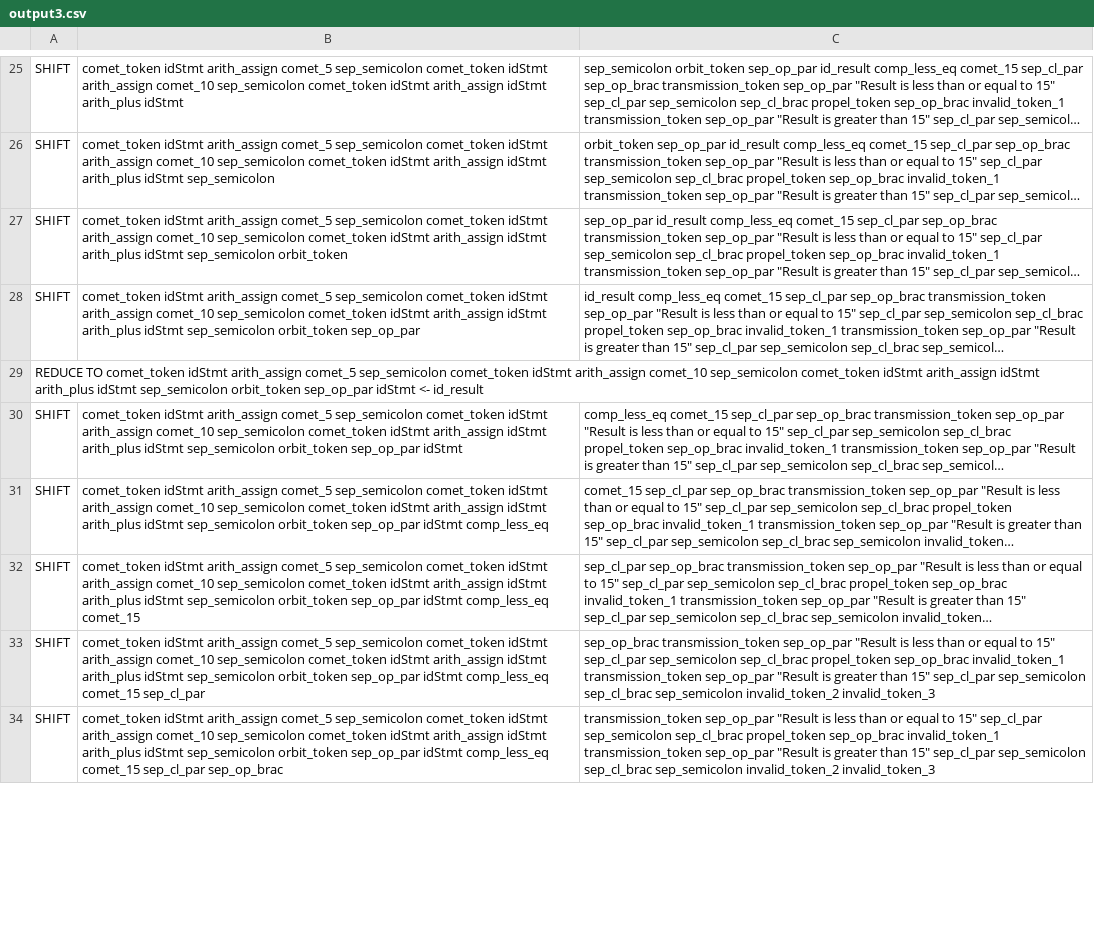
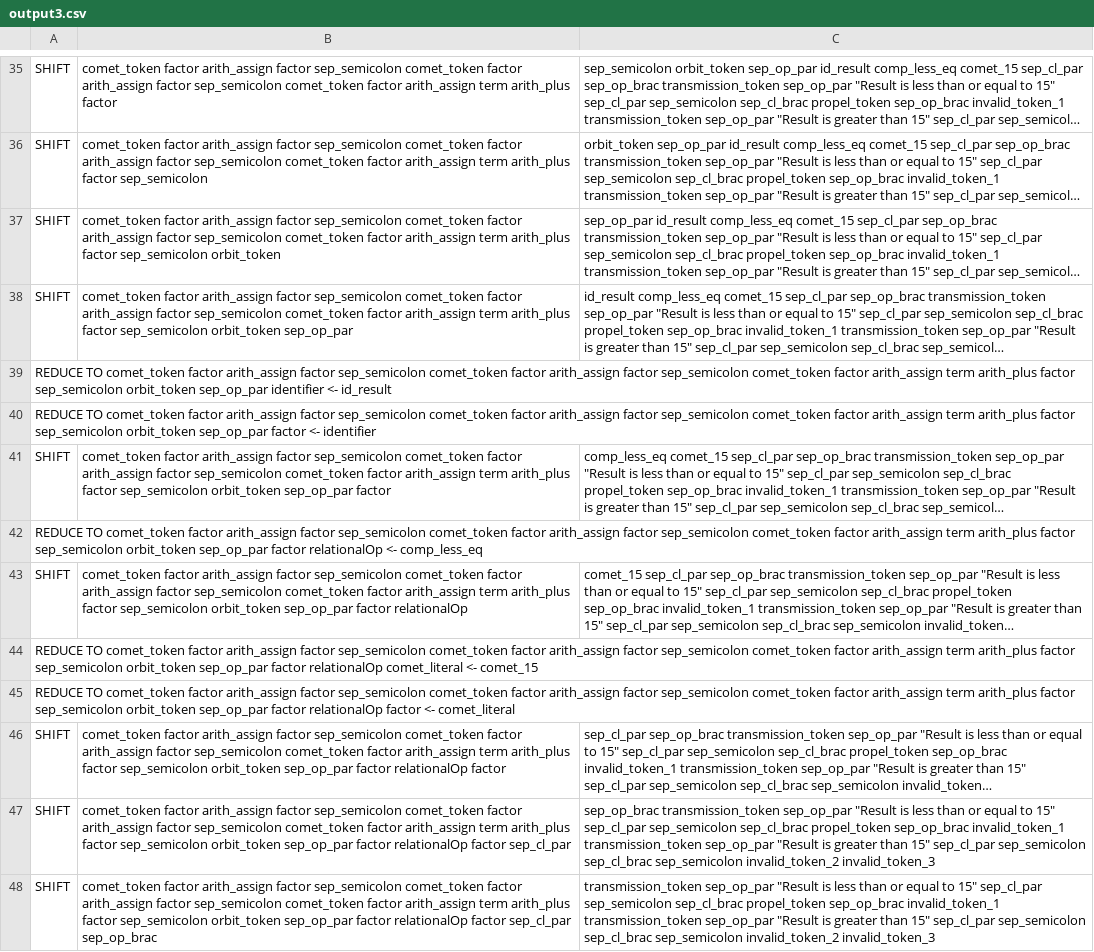
Before and after one commit to mojay2/CosmoCode, a CSV file: output/parser/output3.csv, drawn as a sheet; only a part is shown, gaps mark what is left out; long unchanged cells end in …; addresses are those after the commit; the diff covers the shown part only; the diff names each change by its address in the sheet, - before the commit and + after, or states it on an @@ line.

```diff
--- a/output/parser/output3.csv
+++ b/output/parser/output3.csv
-B35: comet_token idStmt arith_assign comet_5 sep_semicolon comet_token idStmt arith_assign comet_10 sep_semicolon comet_token idStmt arith_assign idStmt arith_plus idStmt
+B35: comet_token factor arith_assign factor sep_semicolon comet_token factor arith_assign factor sep_semicolon comet_token factor arith_assign term arith_plus factor
-B36: comet_token idStmt arith_assign comet_5 sep_semicolon comet_token idStmt arith_assign comet_10 sep_semicolon comet_token idStmt arith_assign idStmt arith_plus idStmt sep_semicolon
+B36: comet_token factor arith_assign factor sep_semicolon comet_token factor arith_assign factor sep_semicolon comet_token factor arith_assign term arith_plus factor sep_semicolon
-B37: comet_token idStmt arith_assign comet_5 sep_semicolon comet_token idStmt arith_assign comet_10 sep_semicolon comet_token idStmt arith_assign idStmt arith_plus idStmt sep_semicolon orbit_token
+B37: comet_token factor arith_assign factor sep_semicolon comet_token factor arith_assign factor sep_semicolon comet_token factor arith_assign term arith_plus factor sep_semicolon orbit_token
-B38: comet_token idStmt arith_assign comet_5 sep_semicolon comet_token idStmt arith_assign comet_10 sep_semicolon comet_token idStmt arith_assign idStmt arith_plus idStmt sep_semicolon orbit_token…
+B38: comet_token factor arith_assign factor sep_semicolon comet_token factor arith_assign factor sep_semicolon comet_token factor arith_assign term arith_plus factor sep_semicolon orbit_token…
-A39: …TO comet_token idStmt arith_assign comet_5 sep_semicolon comet_token idStmt arith_assign comet_10 sep_semicolon comet_token idStmt arith_assign idStmt arith_plus idStmt sep_semicolon orbit_token sep_op_par idStmt <- id_result
+A39: …TO comet_token factor arith_assign factor sep_semicolon comet_token factor arith_assign factor sep_semicolon comet_token factor arith_assign term arith_plus factor sep_semicolon orbit_token sep_op_par identifier <- id_result
+row 40: REDUCE TO comet_token factor arith_assign factor sep_semicolon comet_token factor arith_assign factor sep_semicolon comet_token factor arith_assign term arith_plus factor sep_semicolon orbit_token sep_op_par factor <- identifier
-B41: comet_token idStmt arith_assign comet_5 sep_semicolon comet_token idStmt arith_assign comet_10 sep_semicolon comet_token idStmt arith_assign idStmt arith_plus idStmt sep_semicolon orbit_token sep_op_par idStmt
+B41: comet_token factor arith_assign factor sep_semicolon comet_token factor arith_assign factor sep_semicolon comet_token factor arith_assign term arith_plus factor sep_semicolon orbit_token sep_op_par factor
+row 42: REDUCE TO comet_token factor arith_assign factor sep_semicolon comet_token factor arith_assign factor sep_semicolon comet_token factor arith_assign term arith_plus factor sep_semicolon orbit_token sep_op_par factor relationalOp <- comp_less_eq
-B43: comet_token idStmt arith_assign comet_5 sep_semicolon comet_token idStmt arith_assign comet_10 sep_semicolon comet_token idStmt arith_assign idStmt arith_plus idStmt sep_semicolon orbit_token sep_op_par idStmt comp_less_eq
+B43: comet_token factor arith_assign factor sep_semicolon comet_token factor arith_assign factor sep_semicolon comet_token factor arith_assign term arith_plus factor sep_semicolon orbit_token sep_op_par factor relationalOp
+row 44: REDUCE TO comet_token factor arith_assign factor sep_semicolon comet_token factor arith_assign factor sep_semicolon comet_token factor arith_assign term arith_plus factor sep_semicolon orbit_token sep_op_par factor relationalOp comet_literal <- comet_15
+row 45: REDUCE TO comet_token factor arith_assign factor sep_semicolon comet_token factor arith_assign factor sep_semicolon comet_token factor arith_assign term arith_plus factor sep_semicolon orbit_token sep_op_par factor relationalOp factor <- comet_literal
-B46: comet_token idStmt arith_assign comet_5 sep_semicolon comet_token idStmt arith_assign comet_10 sep_semicolon comet_token idStmt arith_assign idStmt arith_plus idStmt sep_semicolon orbit_token sep_op_par idStmt comp_less_eq comet_15
+B46: comet_token factor arith_assign factor sep_semicolon comet_token factor arith_assign factor sep_semicolon comet_token factor arith_assign term arith_plus factor sep_semicolon orbit_token sep_op_par factor relationalOp factor
-B47: comet_token idStmt arith_assign comet_5 sep_semicolon comet_token idStmt arith_assign comet_10 sep_semicolon comet_token idStmt arith_assign idStmt arith_plus idStmt sep_semicolon orbit_token sep_op_par idStmt comp_less_eq comet_15 sep_cl_par
+B47: comet_token factor arith_assign factor sep_semicolon comet_token factor arith_assign factor sep_semicolon comet_token factor arith_assign term arith_plus factor sep_semicolon orbit_token sep_op_par factor relationalOp factor sep_cl_par
-B48: comet_token idStmt arith_assign comet_5 sep_semicolon comet_token idStmt arith_assign comet_10 sep_semicolon comet_token idStmt arith_assign idStmt arith_plus idStmt sep_semicolon orbit_token sep_op_par idStmt comp_less_eq comet_15 sep_cl_par sep_op_brac
+B48: comet_token factor arith_assign factor sep_semicolon comet_token factor arith_assign factor sep_semicolon comet_token factor arith_assign term arith_plus factor sep_semicolon orbit_token sep_op_par factor relationalOp factor sep_cl_par sep_op_brac
```
Also changed, not shown: 16 added rows and 39 edited cells elsewhere in this file, output/parser/output1.csv, output/parser/output2.csv, 5 other files.
